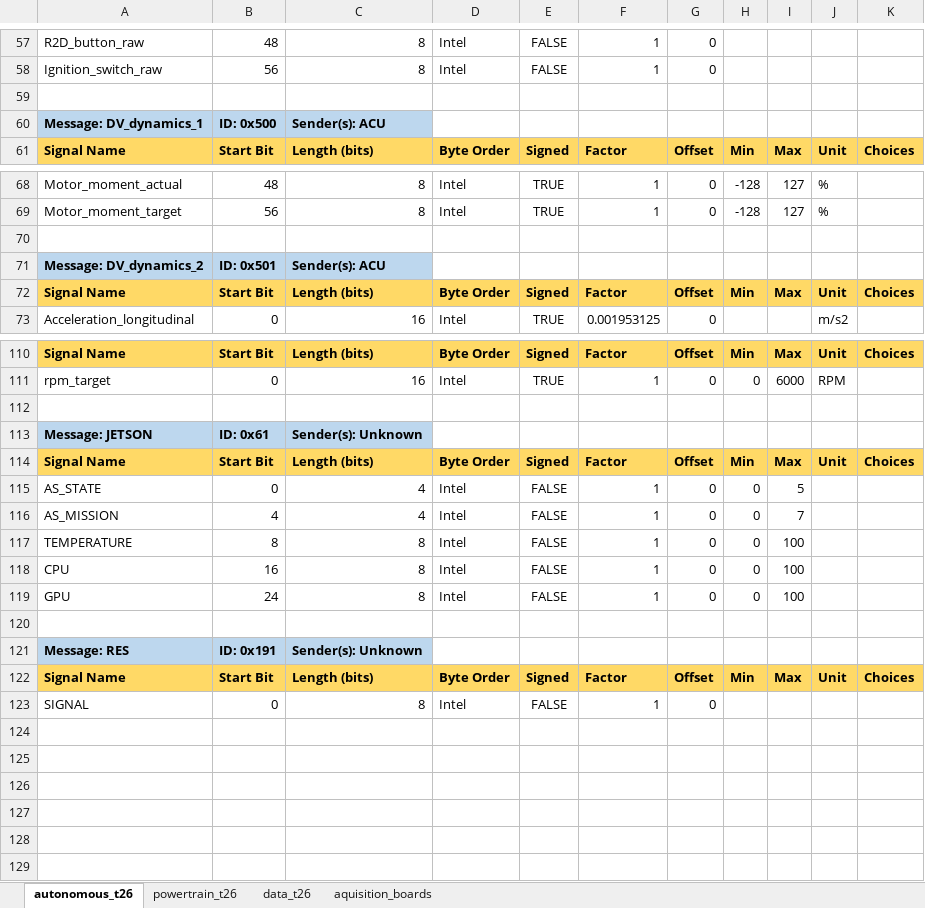
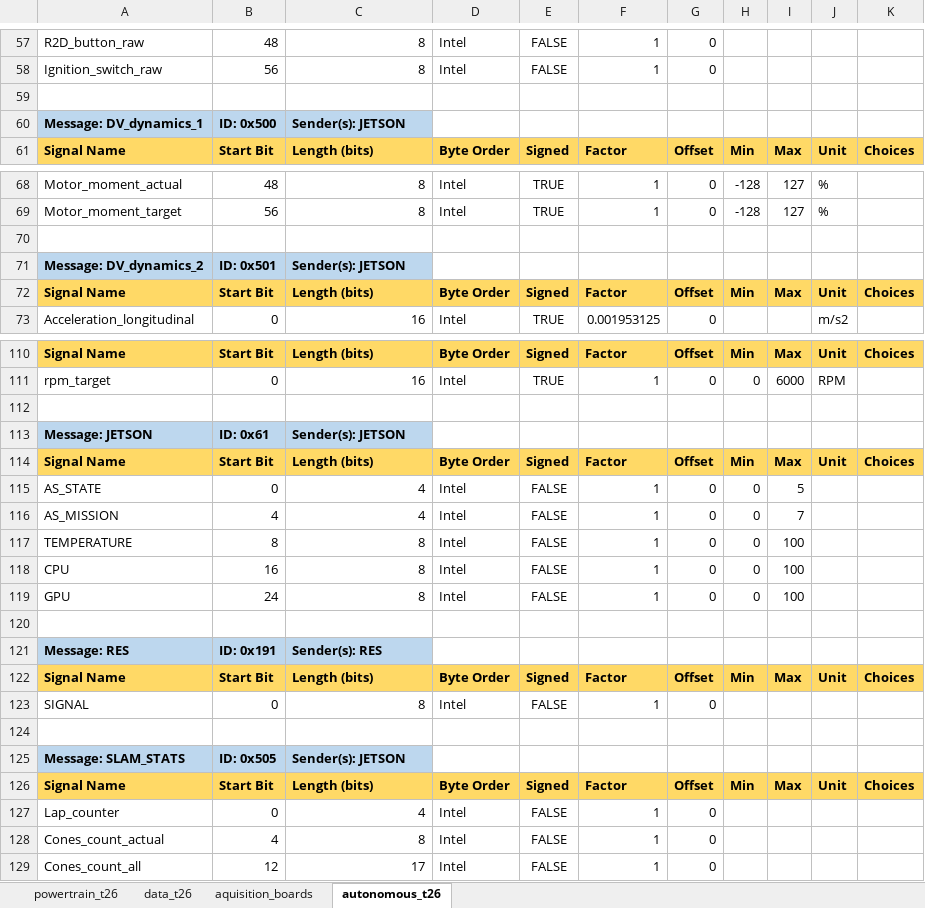
Before and after one commit to FSLART/T26_DBC, an Excel workbook: dbc_signals.xlsx, sheet autonomous_t26, drawn as a sheet; only a part is shown, gaps mark what is left out; values as stored, in another font and other column widths than the file's, no borders; the diff names each change by its address in the sheet, - before the commit and + after, or states it on an @@ line.

```diff
--- a/dbc_signals.xlsx (sheet autonomous_t26)
+++ b/dbc_signals.xlsx (sheet autonomous_t26)
@@ sheet tab order changed: powertrain_t26 | data_t26 | aquisition_boards | autonomous_t26 @@
-C60: Sender(s): ACU
+C60: Sender(s): JETSON
-C71: Sender(s): ACU
+C71: Sender(s): JETSON
-C113: Sender(s): Unknown
+C113: Sender(s): JETSON
-C121: Sender(s): Unknown
+C121: Sender(s): RES
+row 124: (empty)
+row 125: Message: SLAM_STATS | ID: 0x505 | Sender(s): JETSON
+row 126: Signal Name | Start Bit | Length (bits) | Byte Order | Signed | Factor | Offset | Min | Max | Unit | Choices
+row 127: Lap_counter | 0 | 4 | Intel | FALSE | 1 | 0
+row 128: Cones_count_actual | 4 | 8 | Intel | FALSE | 1 | 0
+row 129: Cones_count_all | 12 | 17 | Intel | FALSE | 1 | 0
```
